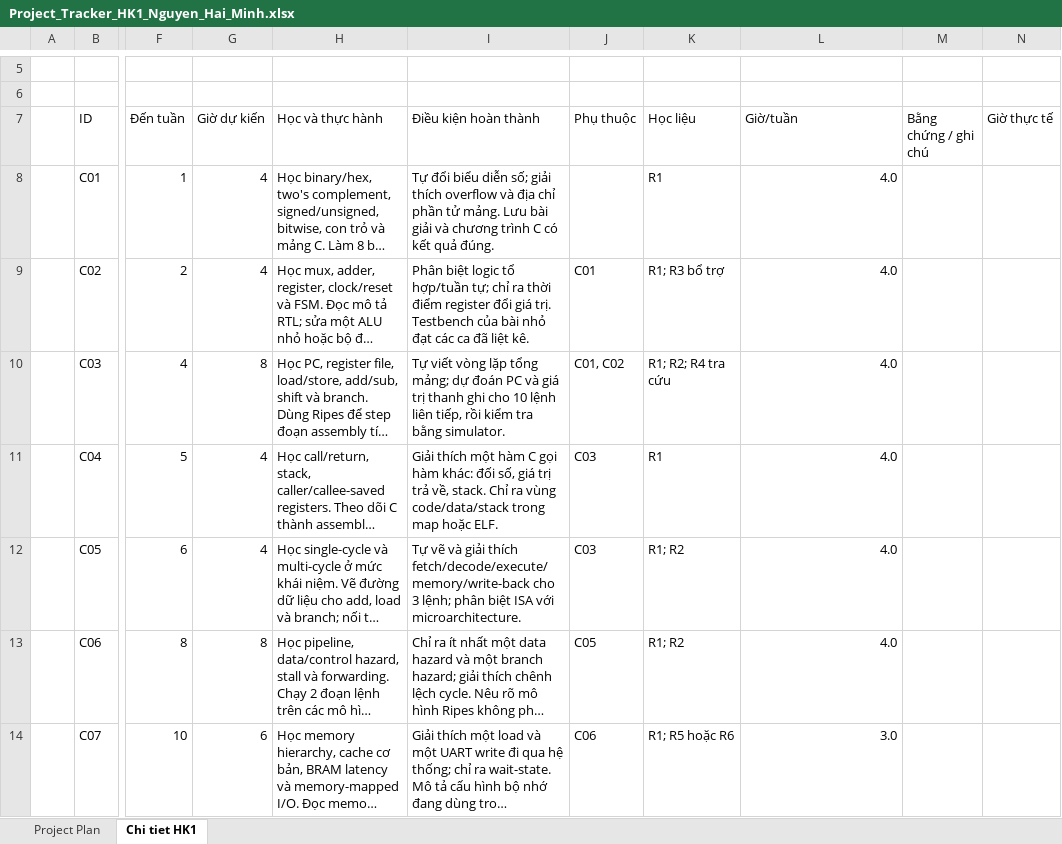
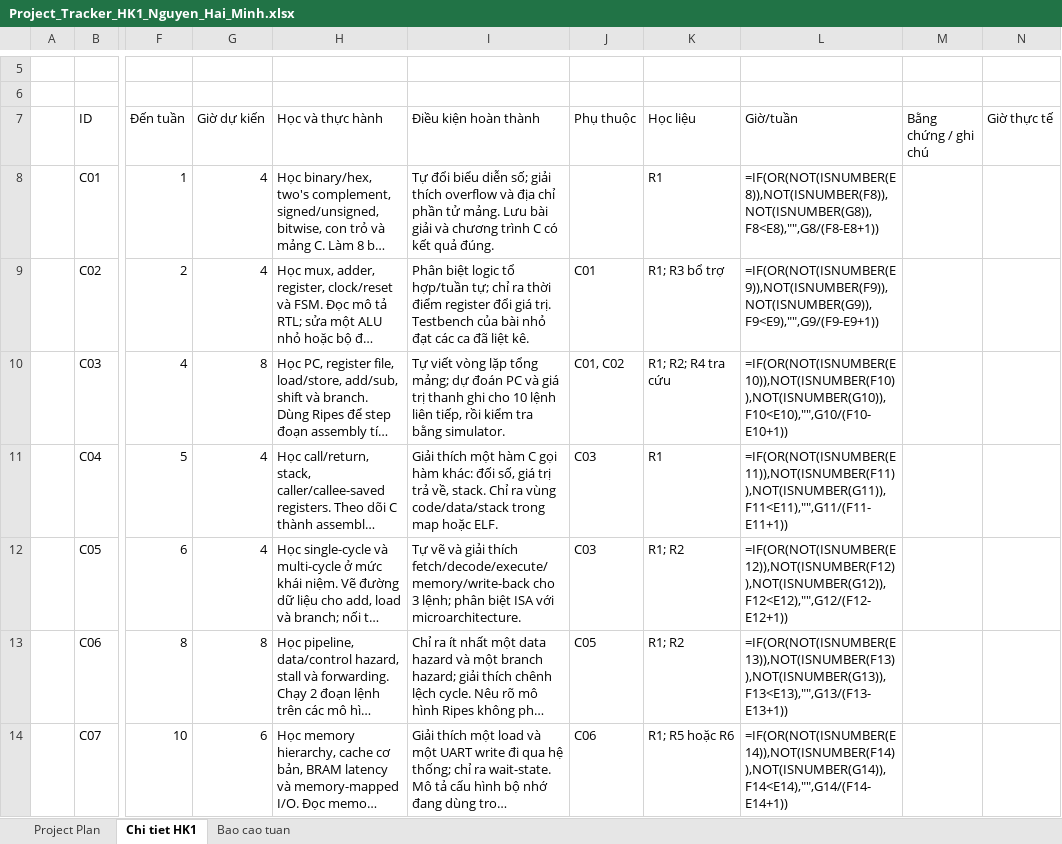
Before and after one commit to Minhh17/HaiMinh_Master_Thesis, an Excel workbook: planning/Project_Tracker_HK1_Nguyen_Hai_Minh.xlsx, sheet Chi tiet HK1, drawn as a sheet; only a part is shown, gaps mark what is left out; long unchanged cells end in …; values as stored, in another font and other column widths than the file's, no cell formats; formulas without a stored value are shown as written; conditional formats not drawn; the diff covers the shown part only; the diff names each change by its address in the sheet, - before the commit and + after, or states it on an @@ line.

```diff
--- a/planning/Project_Tracker_HK1_Nguyen_Hai_Minh.xlsx (sheet Chi tiet HK1)
+++ b/planning/Project_Tracker_HK1_Nguyen_Hai_Minh.xlsx (sheet Chi tiet HK1)
+sheet tab: Bao cao tuan
-L8 (Giờ/tuần): 4.0
+L8 (Giờ/tuần): =IF(OR(NOT(ISNUMBER(E8)),NOT(ISNUMBER(F8)),NOT(ISNUMBER(G8)),F8<E8),"",G8/(F8-E8+1))
-L9 (Giờ/tuần): 4.0
+L9 (Giờ/tuần): =IF(OR(NOT(ISNUMBER(E9)),NOT(ISNUMBER(F9)),NOT(ISNUMBER(G9)),F9<E9),"",G9/(F9-E9+1))
-L10 (Giờ/tuần): 4.0
+L10 (Giờ/tuần): =IF(OR(NOT(ISNUMBER(E10)),NOT(ISNUMBER(F10)),NOT(ISNUMBER(G10)),F10<E10),"",G10/(F10-E10+1))
-L11 (Giờ/tuần): 4.0
+L11 (Giờ/tuần): =IF(OR(NOT(ISNUMBER(E11)),NOT(ISNUMBER(F11)),NOT(ISNUMBER(G11)),F11<E11),"",G11/(F11-E11+1))
-L12 (Giờ/tuần): 4.0
+L12 (Giờ/tuần): =IF(OR(NOT(ISNUMBER(E12)),NOT(ISNUMBER(F12)),NOT(ISNUMBER(G12)),F12<E12),"",G12/(F12-E12+1))
-L13 (Giờ/tuần): 4.0
+L13 (Giờ/tuần): =IF(OR(NOT(ISNUMBER(E13)),NOT(ISNUMBER(F13)),NOT(ISNUMBER(G13)),F13<E13),"",G13/(F13-E13+1))
-L14 (Giờ/tuần): 3.0
+L14 (Giờ/tuần): =IF(OR(NOT(ISNUMBER(E14)),NOT(ISNUMBER(F14)),NOT(ISNUMBER(G14)),F14<E14),"",G14/(F14-E14+1))
```
Also changed, not shown: 28 edited cells and merged cells elsewhere in this sheet, sheet Project Plan, cell formats, 21 other files.
